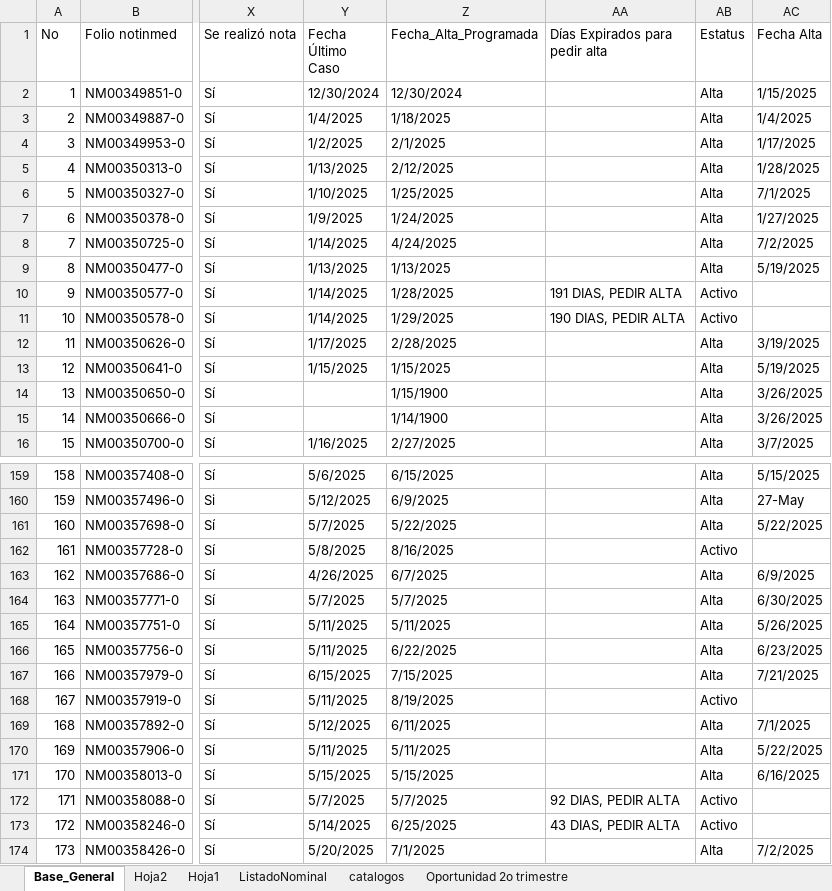
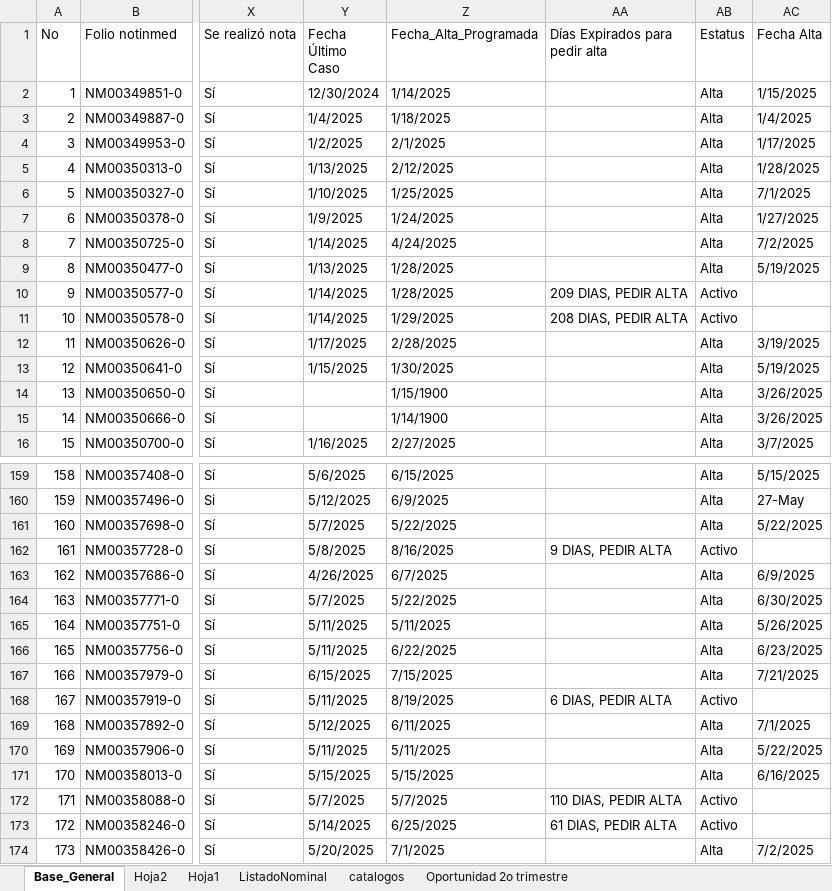
Before and after one commit to Vladimirgro/brotes_app, an Excel workbook: app/files/Listado brotes.xlsx, sheet Base_General, drawn as a sheet; only a part is shown, gaps mark what is left out; values as stored, in another font and other column widths than the file's, no cell formats; conditional formats not drawn; the diff covers the shown part only; the diff names each change by its address in the sheet, - before the commit and + after, or states it on an @@ line.

```diff
--- a/app/files/Listado brotes.xlsx (sheet Base_General)
+++ b/app/files/Listado brotes.xlsx (sheet Base_General)
-Z2 (Fecha_Alta_Programada): 12/30/2024
+Z2 (Fecha_Alta_Programada): 1/14/2025
-Z9 (Fecha_Alta_Programada): 1/13/2025
+Z9 (Fecha_Alta_Programada): 1/28/2025
-AA10 (Días Expirados para pedir alta): 191 DIAS, PEDIR ALTA
+AA10 (Días Expirados para pedir alta): 209 DIAS, PEDIR ALTA
-AA11 (Días Expirados para pedir alta): 190 DIAS, PEDIR ALTA
+AA11 (Días Expirados para pedir alta): 208 DIAS, PEDIR ALTA
-Z13 (Fecha_Alta_Programada): 1/15/2025
+Z13 (Fecha_Alta_Programada): 1/30/2025
-AA162 (Días Expirados para pedir alta): (empty)
+AA162 (Días Expirados para pedir alta): 9 DIAS, PEDIR ALTA
-Z164 (Fecha_Alta_Programada): 5/7/2025
+Z164 (Fecha_Alta_Programada): 5/22/2025
-AA168 (Días Expirados para pedir alta): (empty)
+AA168 (Días Expirados para pedir alta): 6 DIAS, PEDIR ALTA
-AA172 (Días Expirados para pedir alta): 92 DIAS, PEDIR ALTA
+AA172 (Días Expirados para pedir alta): 110 DIAS, PEDIR ALTA
-AA173 (Días Expirados para pedir alta): 43 DIAS, PEDIR ALTA
+AA173 (Días Expirados para pedir alta): 61 DIAS, PEDIR ALTA
```
Also changed, not shown: 10 added rows and 104 edited cells elsewhere in this sheet, cell formats, 28 other files.
